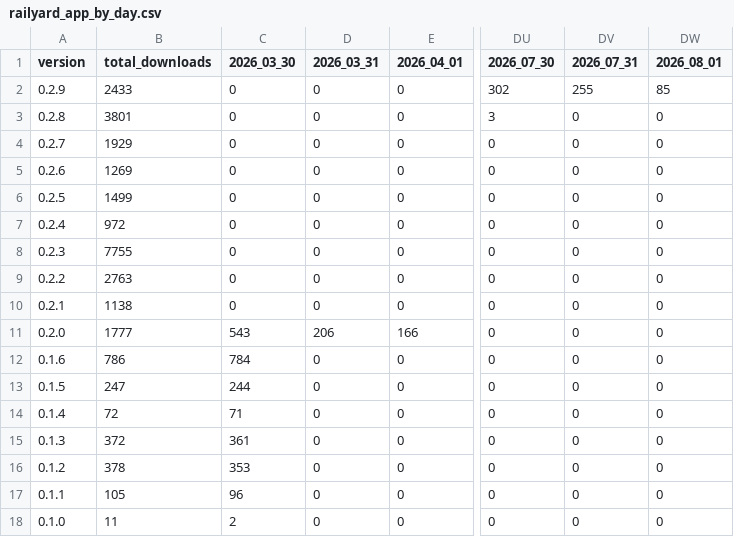
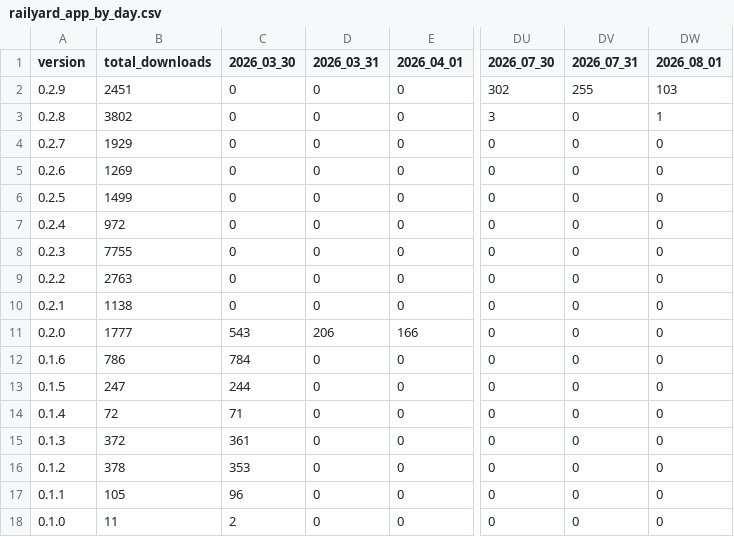
Before and after one commit to j4lambert/The-Railyard, a CSV file: analytics/railyard_app_by_day.csv, drawn as a sheet; only a part is shown, gaps mark what is left out; the diff names each change by its address in the sheet, - before the commit and + after, or states it on an @@ line.

```diff
--- a/analytics/railyard_app_by_day.csv
+++ b/analytics/railyard_app_by_day.csv
-B2 (total_downloads): 2433
+B2 (total_downloads): 2451
-DW2 (2026_08_01): 85
+DW2 (2026_08_01): 103
-B3 (total_downloads): 3801
+B3 (total_downloads): 3802
-DW3 (2026_08_01): 0
+DW3 (2026_08_01): 1
```
Also changed, not shown: analytics/railyard_app_downloads.csv, 6 other files.
